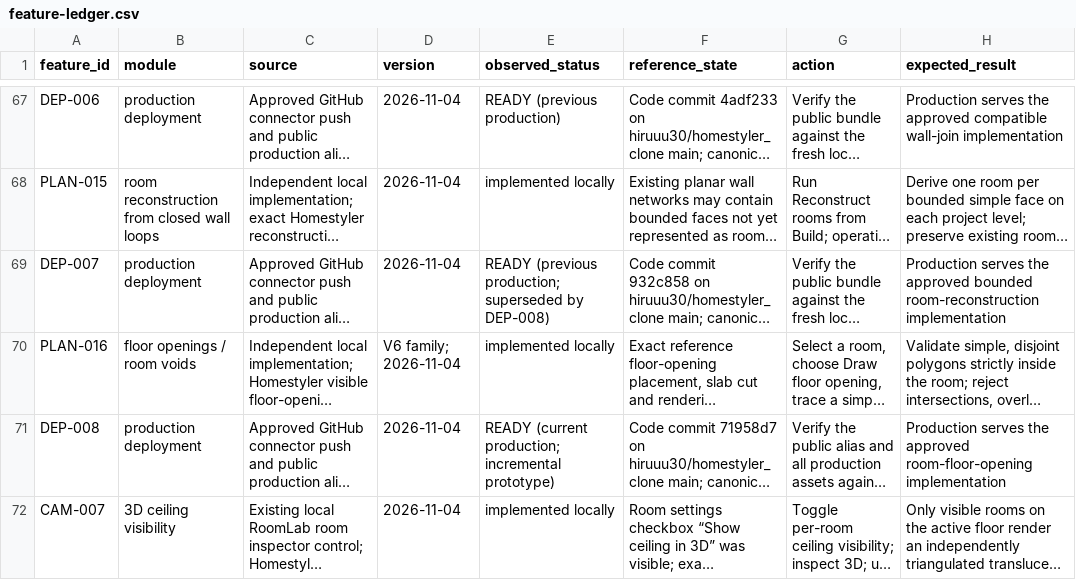
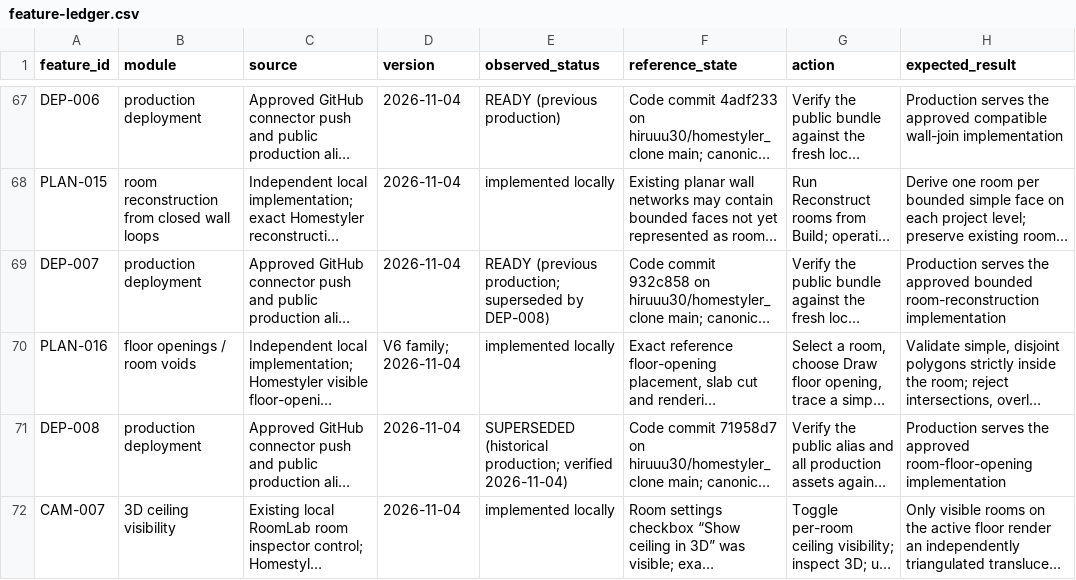
Before and after one commit to hiruuu30/homestyler_clone, a CSV file: docs/feature-ledger.csv, drawn as a sheet; only a part is shown, gaps mark what is left out; long unchanged cells end in …; the diff covers the shown part only; the diff names each change by its address in the sheet, - before the commit and + after, or states it on an @@ line.

```diff
--- a/docs/feature-ledger.csv
+++ b/docs/feature-ledger.csv
-E71 (observed_status): READY (current production; incremental prototype)
+E71 (observed_status): SUPERSEDED (historical production; verified 2026-11-04)
```
Also changed, not shown: 1 added row elsewhere in this file.
